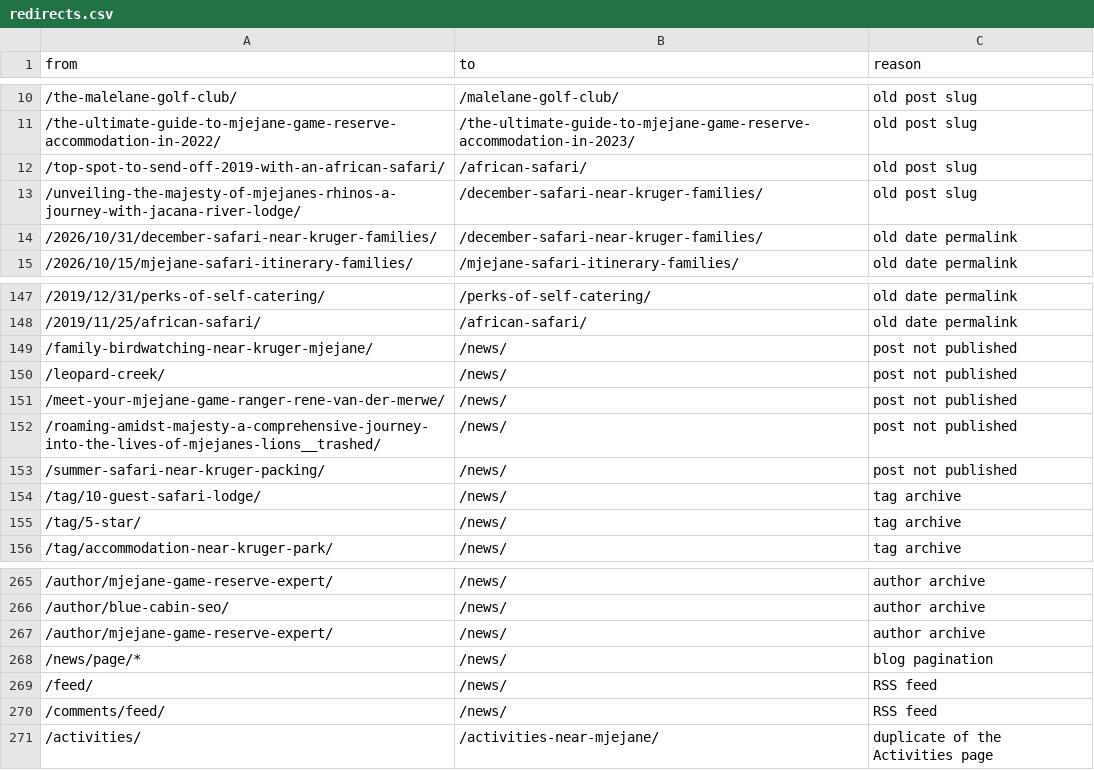
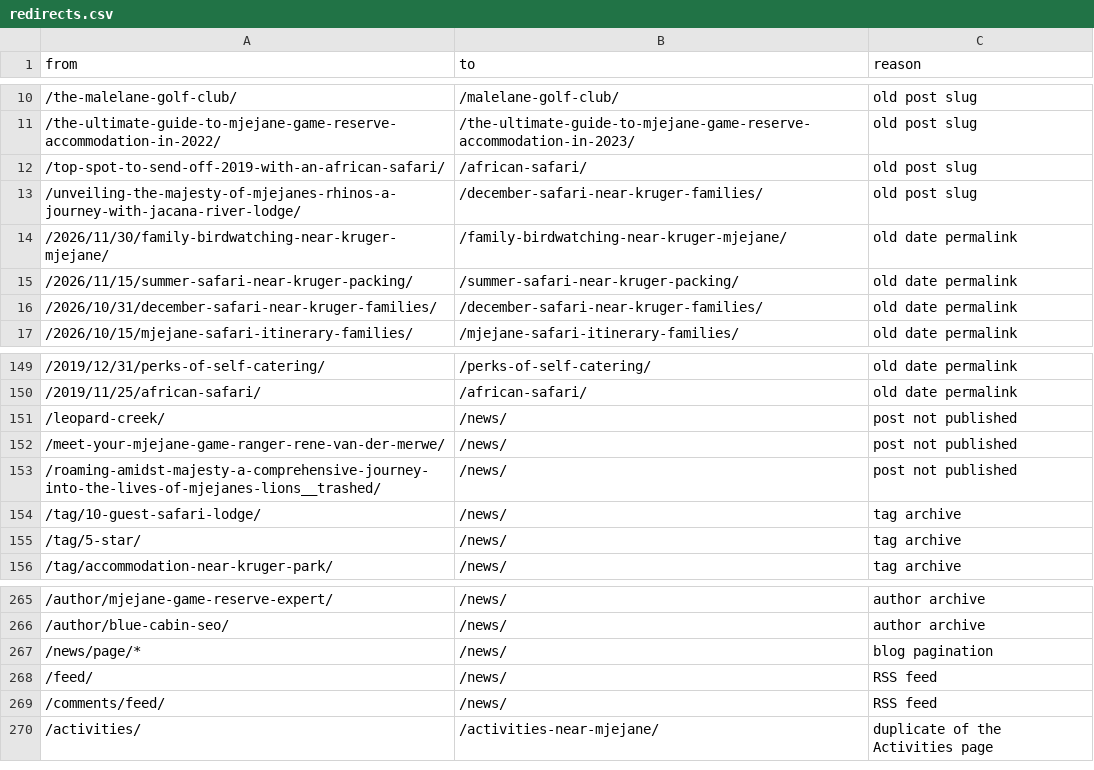
Before and after one commit to nexussolution35-star/jacanariverlodge, a CSV file: seo/redirects.csv, drawn as a sheet; only a part is shown, gaps mark what is left out; removed rows and columns are numbered as before the commit, all else as after; the diff names each change by its address in the sheet, - before the commit and + after, or states it on an @@ line.

```diff
--- a/seo/redirects.csv
+++ b/seo/redirects.csv
+row 14: /2026/11/30/family-birdwatching-near-kruger-mjejane/ | /family-birdwatching-near-kruger-mjejane/ | old date permalink
+row 15: /2026/11/15/summer-safari-near-kruger-packing/ | /summer-safari-near-kruger-packing/ | old date permalink
-row 149: /family-birdwatching-near-kruger-mjejane/ | /news/ | post not published
-row 153: /summer-safari-near-kruger-packing/ | /news/ | post not published
-row 267: /author/mjejane-game-reserve-expert/ | /news/ | author archive
```
Also changed, not shown: 8 other files.
